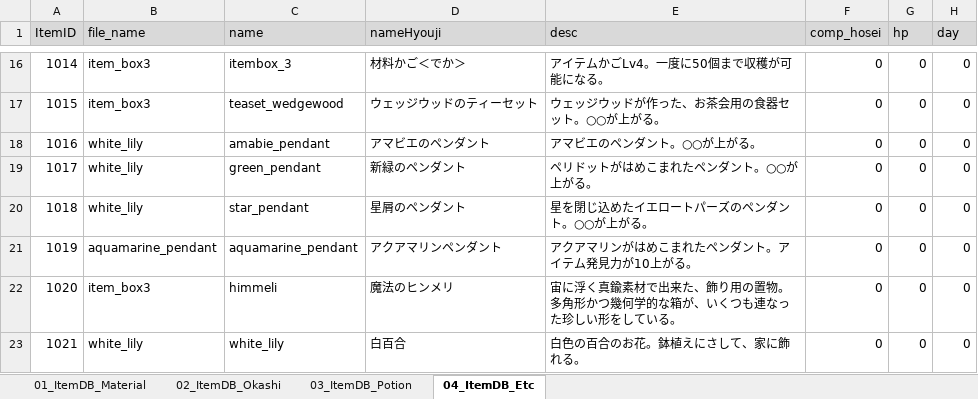
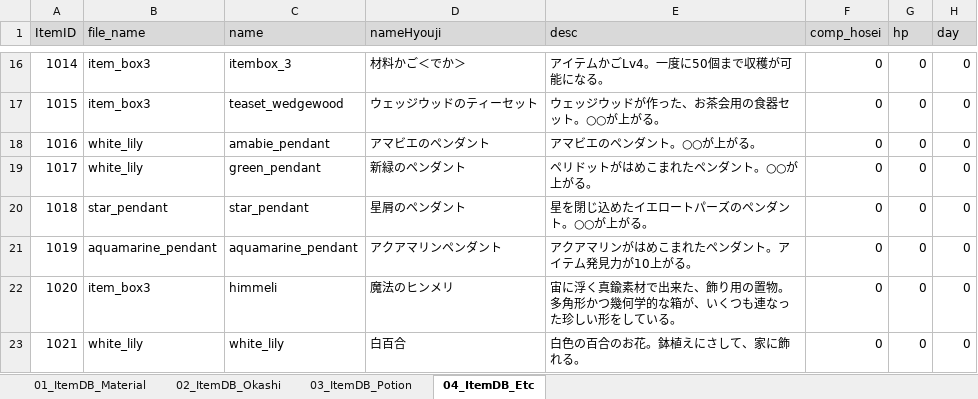
Before and after one commit to matoarita/Okashi_Atlier2, an Excel workbook: Assets/Excel_Data/Entity_ItemDataBase.xlsx, sheet 04_ItemDB_Etc, drawn as a sheet; only a part is shown, gaps mark what is left out; values as stored, in another font and other column widths than the file's, no borders; the diff names each change by its address in the sheet, - before the commit and + after, or states it on an @@ line.

```diff
--- a/Assets/Excel_Data/Entity_ItemDataBase.xlsx (sheet 04_ItemDB_Etc)
+++ b/Assets/Excel_Data/Entity_ItemDataBase.xlsx (sheet 04_ItemDB_Etc)
-B20 (file_name): white_lily
+B20 (file_name): star_pendant
```
Also changed, not shown: sheet 03_ItemDB_Potion, sheet 01_ItemDB_Material, sheet 02_ItemDB_Okashi, Assets/Excel_Data/Entity_compoItemDataBase.xlsx, 24 other files.
